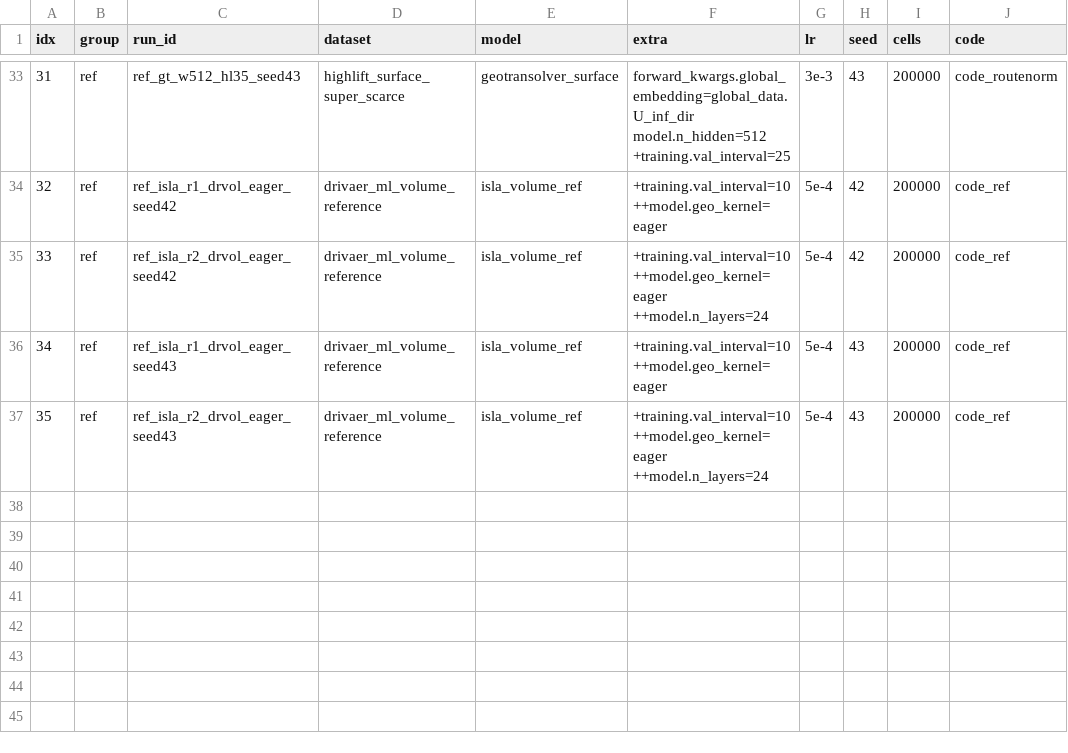
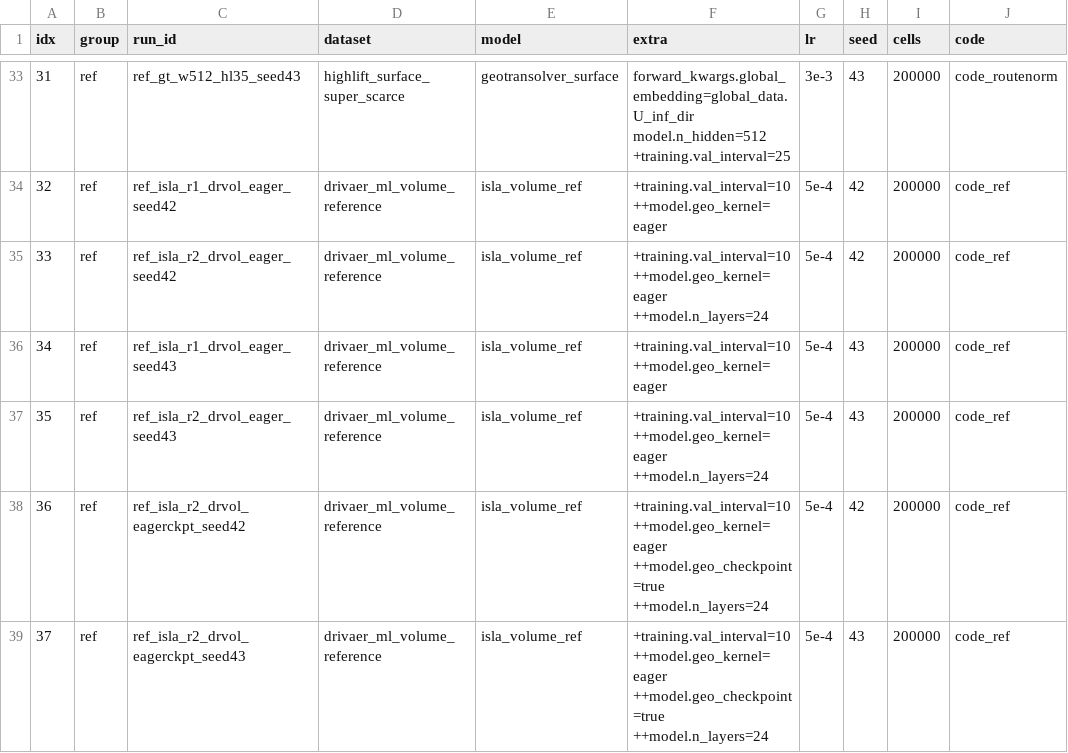
Before and after one commit to melo-gonzo/physicsnemo, a TSV file: examples/cfd/mesh_transformer/results/campaigns_2026-09-22/ref/lanes.tsv, drawn as a sheet; only a part is shown, gaps mark what is left out; the diff names each change by its address in the sheet, - before the commit and + after, or states it on an @@ line.

Commit message:
REF volume lanes: R1 eager at 161 GB and 0.98 s per step; R2 eager out of memory, checkpointed-region twins launched

```diff
--- a/examples/cfd/mesh_transformer/results/campaigns_2026-09-22/ref/lanes.tsv
+++ b/examples/cfd/mesh_transformer/results/campaigns_2026-09-22/ref/lanes.tsv
+row 38: 36 | ref | ref_isla_r2_drvol_eagerckpt_seed42 | drivaer_ml_volume_reference | isla_volume_ref | +training.val_interval=10 ++model.geo_kernel=eager ++model.geo_checkpoint=true ++model.n_layers=24 | 5e-4 | 42 | 200000 | code_ref
+row 39: 37 | ref | ref_isla_r2_drvol_eagerckpt_seed43 | drivaer_ml_volume_reference | isla_volume_ref | +training.val_interval=10 ++model.geo_kernel=eager ++model.geo_checkpoint=true ++model.n_layers=24 | 5e-4 | 43 | 200000 | code_ref
```
Also changed, not shown: 1 other file.
